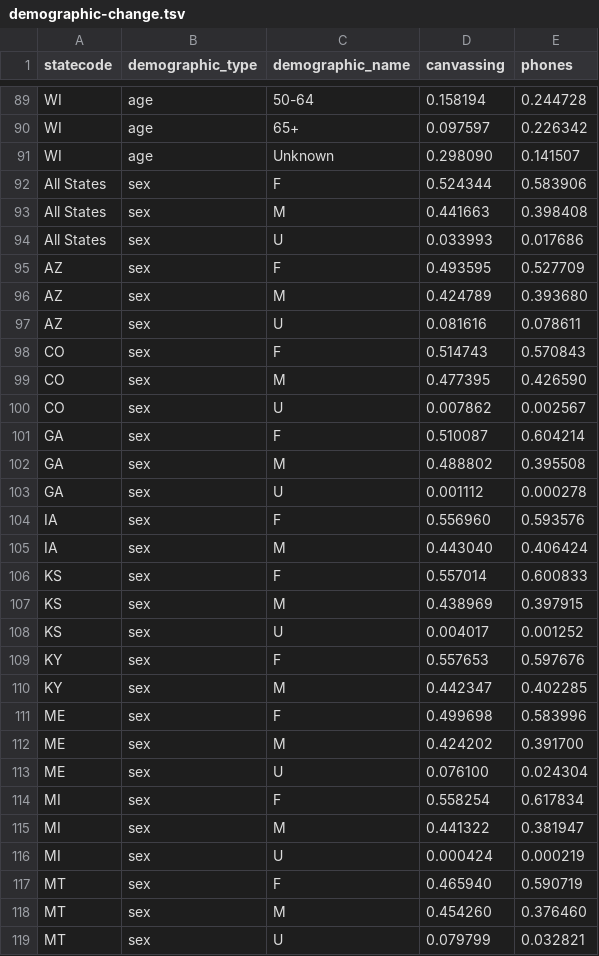
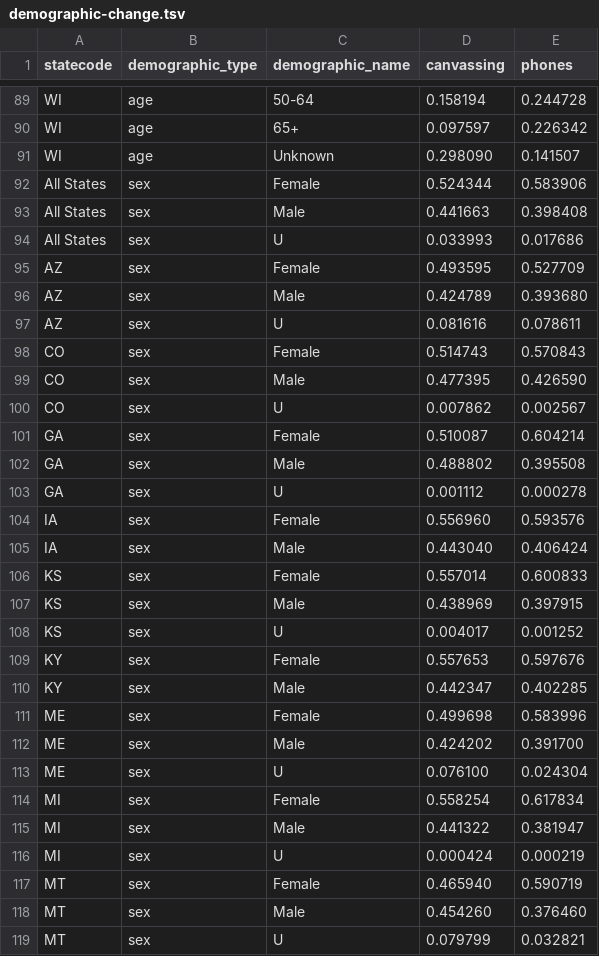
Before and after one commit to sabrinadchan/ptp-2020-dialer-interactive, a TSV file: data/program/demographic-change.tsv, drawn as a sheet; only a part is shown, gaps mark what is left out; the diff covers the shown part only.

```diff
--- a/data/program/demographic-change.tsv
+++ b/data/program/demographic-change.tsv
@@ -91,29 +91,29 @@ WI	age	65+	0.097597	0.226342
 WI	age	Unknown	0.298090	0.141507
-All States	sex	F	0.524344	0.583906
-All States	sex	M	0.441663	0.398408
+All States	sex	Female	0.524344	0.583906
+All States	sex	Male	0.441663	0.398408
 All States	sex	U	0.033993	0.017686
-AZ	sex	F	0.493595	0.527709
-AZ	sex	M	0.424789	0.393680
+AZ	sex	Female	0.493595	0.527709
+AZ	sex	Male	0.424789	0.393680
 AZ	sex	U	0.081616	0.078611
-CO	sex	F	0.514743	0.570843
-CO	sex	M	0.477395	0.426590
+CO	sex	Female	0.514743	0.570843
+CO	sex	Male	0.477395	0.426590
 CO	sex	U	0.007862	0.002567
-GA	sex	F	0.510087	0.604214
-GA	sex	M	0.488802	0.395508
+GA	sex	Female	0.510087	0.604214
+GA	sex	Male	0.488802	0.395508
 GA	sex	U	0.001112	0.000278
-IA	sex	F	0.556960	0.593576
-IA	sex	M	0.443040	0.406424
-KS	sex	F	0.557014	0.600833
-KS	sex	M	0.438969	0.397915
+IA	sex	Female	0.556960	0.593576
+IA	sex	Male	0.443040	0.406424
+KS	sex	Female	0.557014	0.600833
+KS	sex	Male	0.438969	0.397915
 KS	sex	U	0.004017	0.001252
-KY	sex	F	0.557653	0.597676
-KY	sex	M	0.442347	0.402285
-ME	sex	F	0.499698	0.583996
-ME	sex	M	0.424202	0.391700
+KY	sex	Female	0.557653	0.597676
+KY	sex	Male	0.442347	0.402285
+ME	sex	Female	0.499698	0.583996
+ME	sex	Male	0.424202	0.391700
 ME	sex	U	0.076100	0.024304
-MI	sex	F	0.558254	0.617834
-MI	sex	M	0.441322	0.381947
+MI	sex	Female	0.558254	0.617834
+MI	sex	Male	0.441322	0.381947
 MI	sex	U	0.000424	0.000219
-MT	sex	F	0.465940	0.590719
-MT	sex	M	0.454260	0.376460
+MT	sex	Female	0.465940	0.590719
+MT	sex	Male	0.454260	0.376460
 MT	sex	U	0.079799	0.032821
```
Also changed, not shown: 30 edited cells elsewhere in this file, 7 other files.
